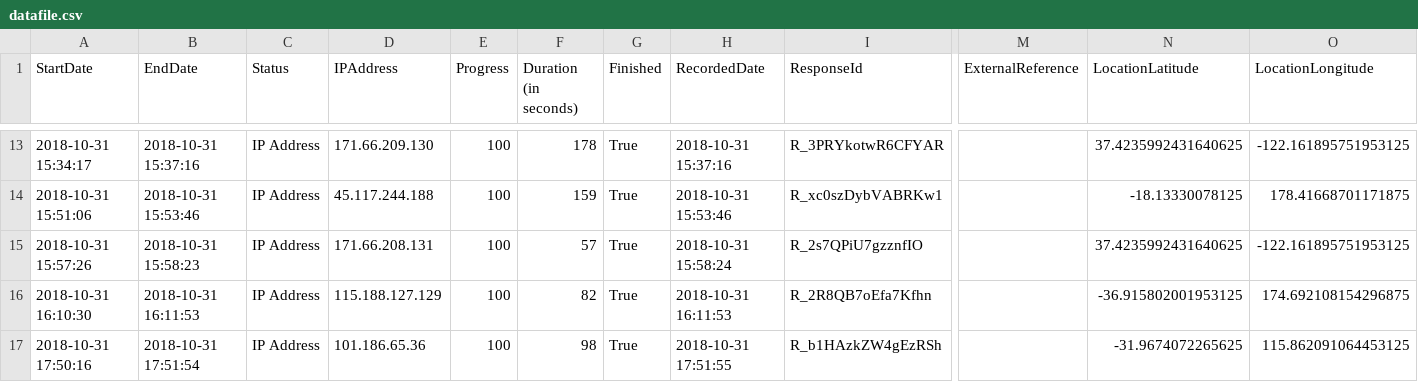
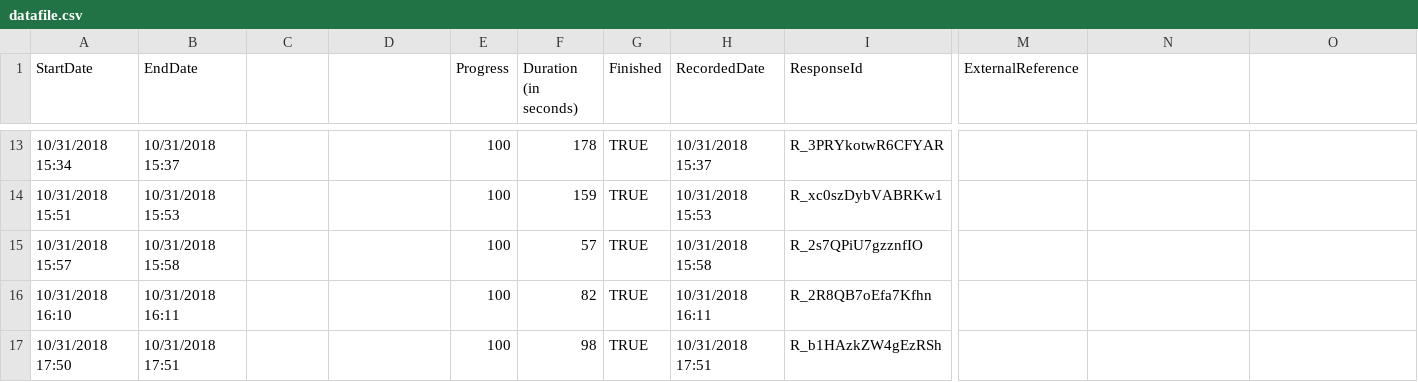
Before and after one commit to JohnEpisteme/krauss2003, a CSV file: data/datafile.csv, drawn as a sheet; only a part is shown, gaps mark what is left out; the diff covers the shown part only; the diff names each change by its address in the sheet, - before the commit and + after, or states it on an @@ line.

```diff
--- a/data/datafile.csv
+++ b/data/datafile.csv
-C1: Status
+C1: (empty)
-D1: IPAddress
+D1: (empty)
-N1: LocationLatitude
+N1: (empty)
-O1: LocationLongitude
+O1: (empty)
-A13 (StartDate): 2018-10-31 15:34:17
+A13 (StartDate): 10/31/2018 15:34
-B13 (EndDate): 2018-10-31 15:37:16
+B13 (EndDate): 10/31/2018 15:37
-C13:C17: IP Address
+C13:C17: (empty)
-D13: 171.66.209.130
+D13: (empty)
-G13:G17 (Finished): True
+G13:G17 (Finished): TRUE
-H13 (RecordedDate): 2018-10-31 15:37:16
+H13 (RecordedDate): 10/31/2018 15:37
-N13: 37.4235992431640625
+N13: (empty)
-O13: -122.161895751953125
+O13: (empty)
-A14 (StartDate): 2018-10-31 15:51:06
+A14 (StartDate): 10/31/2018 15:51
-B14 (EndDate): 2018-10-31 15:53:46
+B14 (EndDate): 10/31/2018 15:53
-D14: 45.117.244.188
+D14: (empty)
-H14 (RecordedDate): 2018-10-31 15:53:46
+H14 (RecordedDate): 10/31/2018 15:53
-N14: -18.13330078125
+N14: (empty)
-O14: 178.41668701171875
+O14: (empty)
-A15 (StartDate): 2018-10-31 15:57:26
+A15 (StartDate): 10/31/2018 15:57
-B15 (EndDate): 2018-10-31 15:58:23
+B15 (EndDate): 10/31/2018 15:58
-D15: 171.66.208.131
+D15: (empty)
-H15 (RecordedDate): 2018-10-31 15:58:24
+H15 (RecordedDate): 10/31/2018 15:58
-N15: 37.4235992431640625
+N15: (empty)
-O15: -122.161895751953125
+O15: (empty)
-A16 (StartDate): 2018-10-31 16:10:30
+A16 (StartDate): 10/31/2018 16:10
-B16 (EndDate): 2018-10-31 16:11:53
+B16 (EndDate): 10/31/2018 16:11
-D16: 115.188.127.129
+D16: (empty)
-H16 (RecordedDate): 2018-10-31 16:11:53
+H16 (RecordedDate): 10/31/2018 16:11
-N16: -36.915802001953125
+N16: (empty)
-O16: 174.692108154296875
+O16: (empty)
-A17 (StartDate): 2018-10-31 17:50:16
+A17 (StartDate): 10/31/2018 17:50
-B17 (EndDate): 2018-10-31 17:51:54
+B17 (EndDate): 10/31/2018 17:51
-D17: 101.186.65.36
+D17: (empty)
-H17 (RecordedDate): 2018-10-31 17:51:55
+H17 (RecordedDate): 10/31/2018 17:51
-N17: -31.9674072265625
+N17: (empty)
-O17: 115.862091064453125
+O17: (empty)
```
Also changed, not shown: 136 edited cells elsewhere in this file, data/dataedit.csv, 11 other files.
